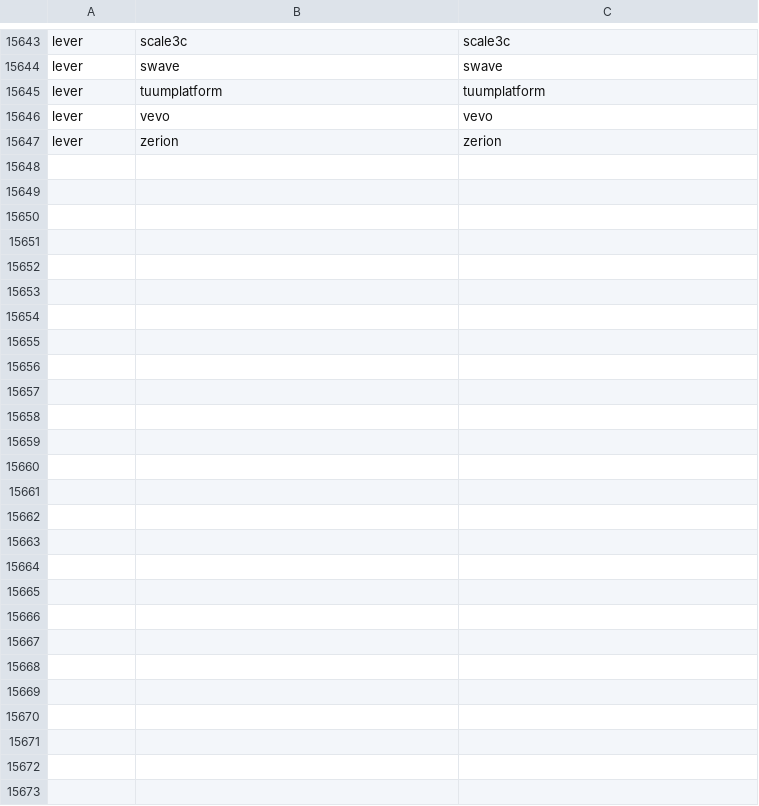
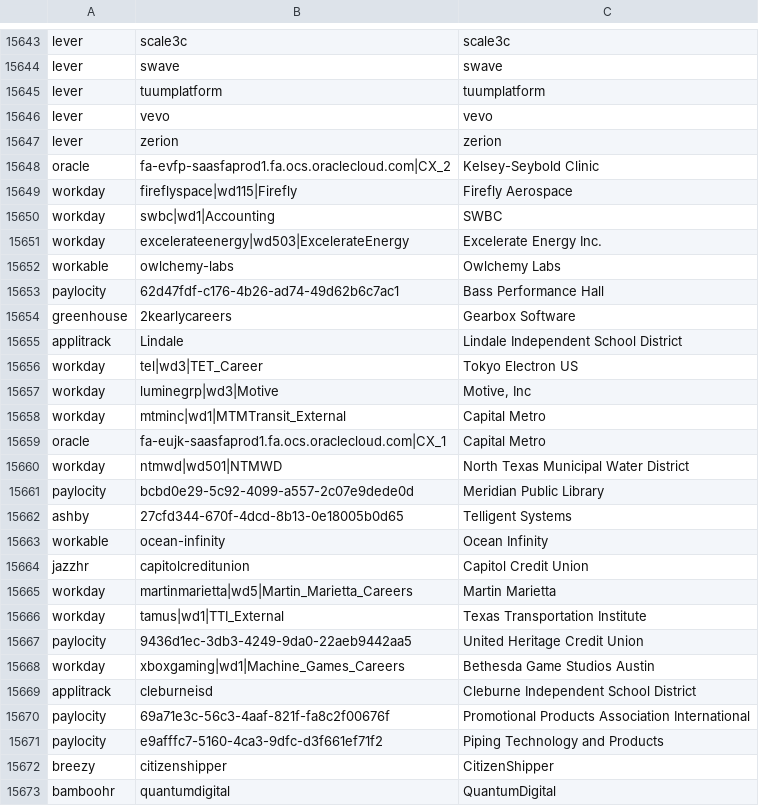
Before and after one commit to DilanDimel/Remy, a TSV file: server/data/catalog-boards.tsv, drawn as a sheet; only a part is shown, gaps mark what is left out; the diff names each change by its address in the sheet, - before the commit and + after, or states it on an @@ line.

```diff
--- a/server/data/catalog-boards.tsv
+++ b/server/data/catalog-boards.tsv
+row 15648: oracle | fa-evfp-saasfaprod1.fa.ocs.oraclecloud.com|CX_2 | Kelsey-Seybold Clinic
+row 15649: workday | fireflyspace|wd115|Firefly | Firefly Aerospace
+row 15650: workday | swbc|wd1|Accounting | SWBC
+row 15651: workday | excelerateenergy|wd503|ExcelerateEnergy | Excelerate Energy Inc.
+row 15652: workable | owlchemy-labs | Owlchemy Labs
+row 15653: paylocity | 62d47fdf-c176-4b26-ad74-49d62b6c7ac1 | Bass Performance Hall
+row 15654: greenhouse | 2kearlycareers | Gearbox Software
+row 15655: applitrack | Lindale | Lindale Independent School District
+row 15656: workday | tel|wd3|TET_Career | Tokyo Electron US
+row 15657: workday | luminegrp|wd3|Motive | Motive, Inc
+row 15658: workday | mtminc|wd1|MTMTransit_External | Capital Metro
+row 15659: oracle | fa-eujk-saasfaprod1.fa.ocs.oraclecloud.com|CX_1 | Capital Metro
+row 15660: workday | ntmwd|wd501|NTMWD | North Texas Municipal Water District
+row 15661: paylocity | bcbd0e29-5c92-4099-a557-2c07e9dede0d | Meridian Public Library
+row 15662: ashby | 27cfd344-670f-4dcd-8b13-0e18005b0d65 | Telligent Systems
+row 15663: workable | ocean-infinity | Ocean Infinity
+row 15664: jazzhr | capitolcreditunion | Capitol Credit Union
+row 15665: workday | martinmarietta|wd5|Martin_Marietta_Careers | Martin Marietta
+row 15666: workday | tamus|wd1|TTI_External | Texas Transportation Institute
+row 15667: paylocity | 9436d1ec-3db3-4249-9da0-22aeb9442aa5 | United Heritage Credit Union
+row 15668: workday | xboxgaming|wd1|Machine_Games_Careers | Bethesda Game Studios Austin
+row 15669: applitrack | cleburneisd | Cleburne Independent School District
+row 15670: paylocity | 69a71e3c-56c3-4aaf-821f-fa8c2f00676f | Promotional Products Association International
+row 15671: paylocity | e9afffc7-5160-4ca3-9dfc-d3f661ef71f2 | Piping Technology and Products
+row 15672: breezy | citizenshipper | CitizenShipper
+row 15673: bamboohr | quantumdigital | QuantumDigital
```
Also changed, not shown: 5 other files.
